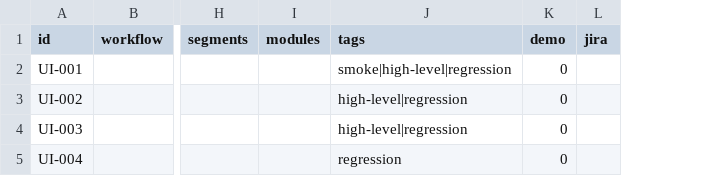
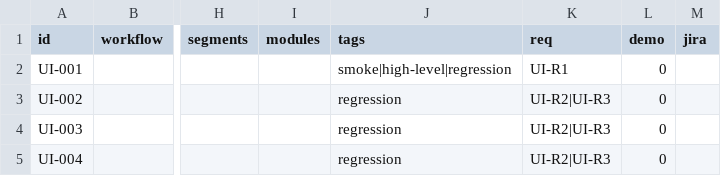
Before and after one commit to orangeenterprisesinc/playwright-test-suite, a CSV file: src/data/runner/system.csv, drawn as a sheet; only a part is shown, gaps mark what is left out; the diff names each change by its address in the sheet, - before the commit and + after, or states it on an @@ line.

```diff
--- a/src/data/runner/system.csv
+++ b/src/data/runner/system.csv
+column K (req), rows 2-5: UI-R1 | UI-R2|UI-R3 | UI-R2|UI-R3 | UI-R2|UI-R3
-J3:J4 (tags): high-level|regression
+J3:J4 (tags): regression
```
Also changed, not shown: src/data/runner/journey-a.csv, src/data/runner/journey-b.csv, 15 other files.
